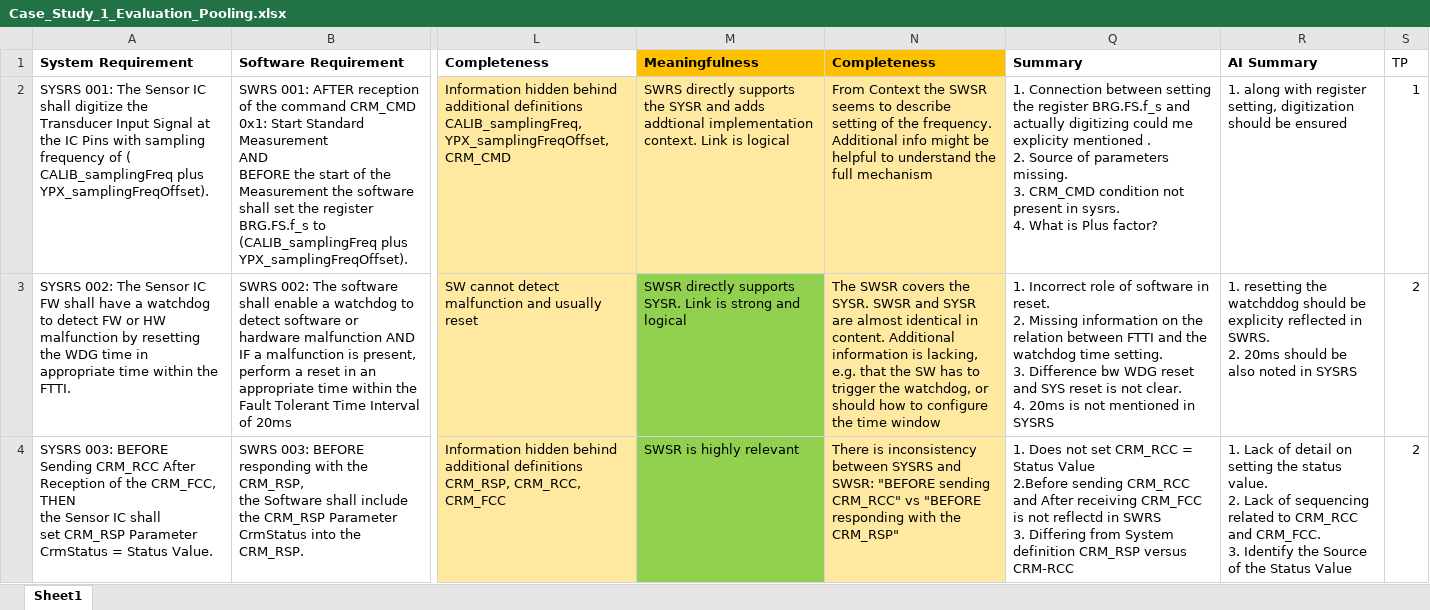
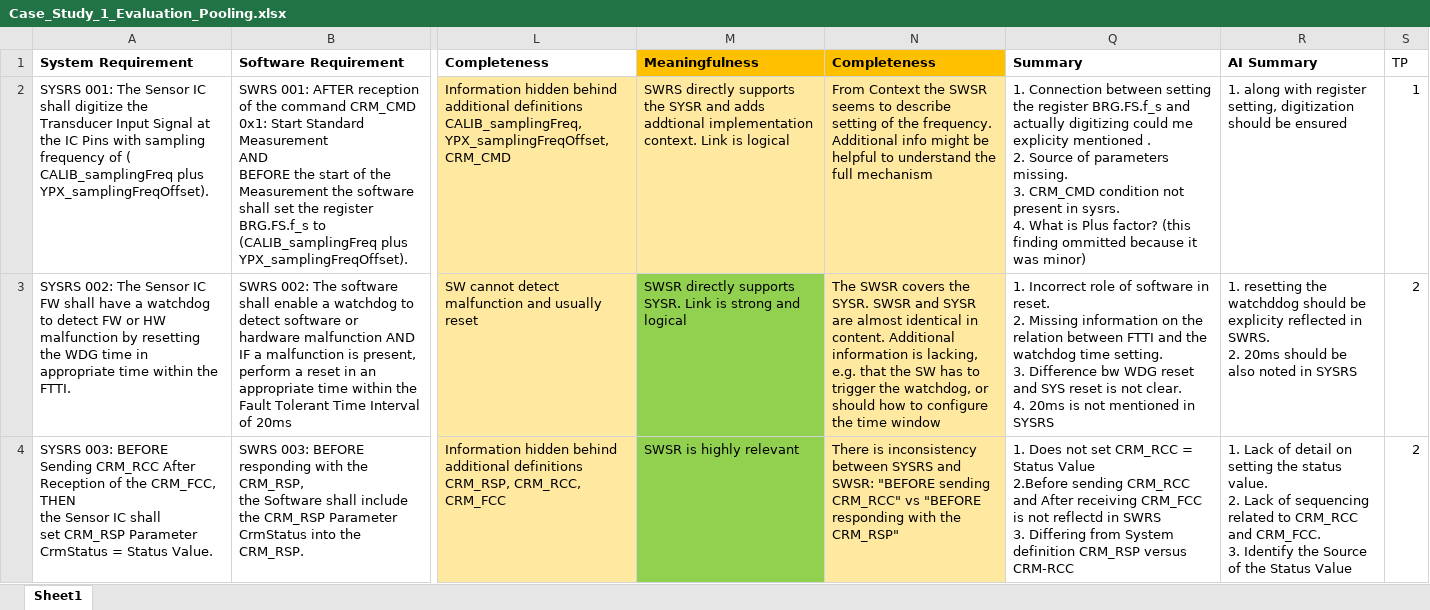
Before and after one commit to VibhaHippargi/CaseStudyonChatGPTforRE, an Excel workbook: Trace Link Quality SYSRS-SWRS/Case_Study_1_Evaluation_Pooling.xlsx, sheet Sheet1, drawn as a sheet; only a part is shown, gaps mark what is left out; values as stored, in another font and other column widths than the file's, no borders; conditional formats not drawn; the diff names each change by its address in the sheet, - before the commit and + after, or states it on an @@ line.

Commit message:
Added comment for minor finding

```diff
--- a/Trace Link Quality SYSRS-SWRS/Case_Study_1_Evaluation_Pooling.xlsx (sheet Sheet1)
+++ b/Trace Link Quality SYSRS-SWRS/Case_Study_1_Evaluation_Pooling.xlsx (sheet Sheet1)
-Q2: …Plus factor?
+Q2: …Plus factor? (this finding ommitted because it was minor)
```
